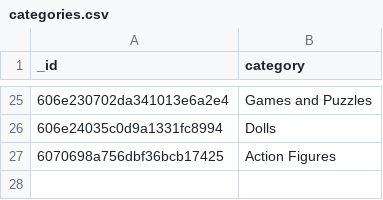
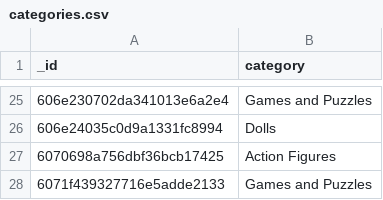
Before and after one commit to Toy-Trade/toy-trade, a CSV file: toytrade/src/assets/csv/categories.csv, drawn as a sheet; only a part is shown, gaps mark what is left out; the diff names each change by its address in the sheet, - before the commit and + after, or states it on an @@ line.

```diff
--- a/toytrade/src/assets/csv/categories.csv
+++ b/toytrade/src/assets/csv/categories.csv
+row 28: 6071f439327716e5adde2133 | Games and Puzzles
```
Also changed, not shown: toytrade/src/assets/csv/brands.csv, toytrade/src/assets/csv/toyrequests.csv, 2 other files.
